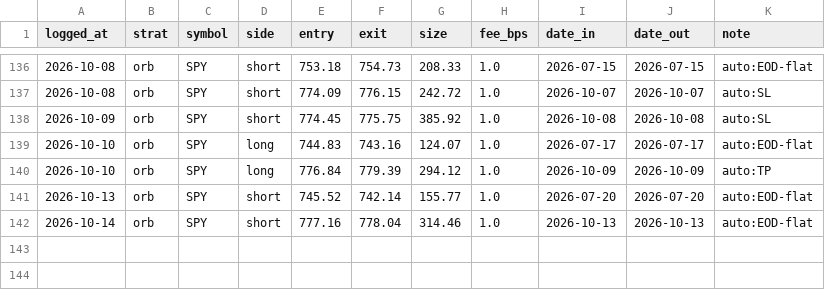
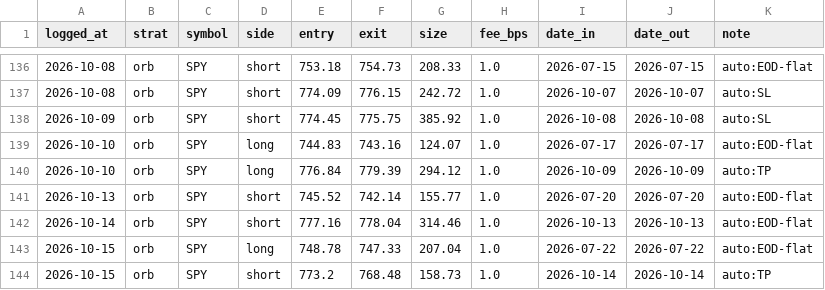
Before and after one commit to fkaaq505-eng/trade-signals, a CSV file: journal_orb.csv, drawn as a sheet; only a part is shown, gaps mark what is left out.

```diff
--- a/journal_orb.csv
+++ b/journal_orb.csv
@@ -142 +142,3 @@ logged_at,strat,symbol,side,entry,exit,size,fee_bps,date_in,date_out,note
 2026-10-14,orb,SPY,short,777.16,778.04,314.46,1.0,2026-10-13,2026-10-13,auto:EOD-flat
+2026-10-15,orb,SPY,long,748.78,747.33,207.04,1.0,2026-07-22,2026-07-22,auto:EOD-flat
+2026-10-15,orb,SPY,short,773.2,768.48,158.73,1.0,2026-10-14,2026-10-14,auto:TP
```
